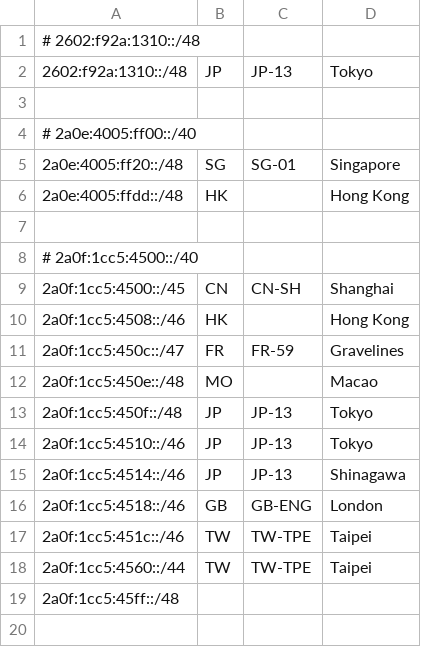
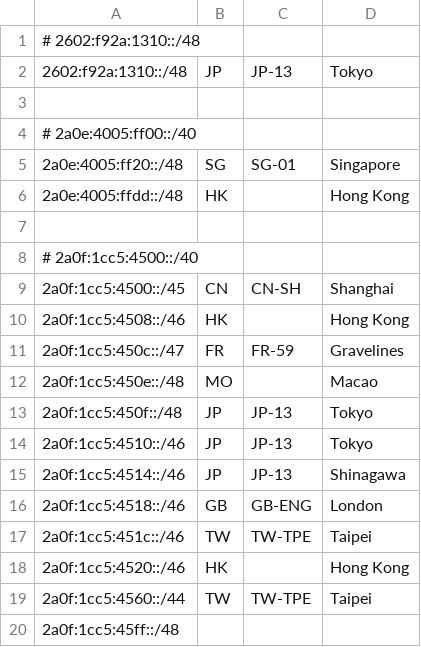
Before and after one commit to Sakarin-Network/Geofeed, a CSV file: geofeed.csv, drawn as a sheet.

Commit message:
add 2a0f:1cc5:4520::/46

```diff
--- a/geofeed.csv
+++ b/geofeed.csv
@@ -17,2 +17,3 @@
 2a0f:1cc5:451c::/46,TW,TW-TPE,Taipei,
+2a0f:1cc5:4520::/46,HK,,Hong Kong,
 2a0f:1cc5:4560::/44,TW,TW-TPE,Taipei,
```
